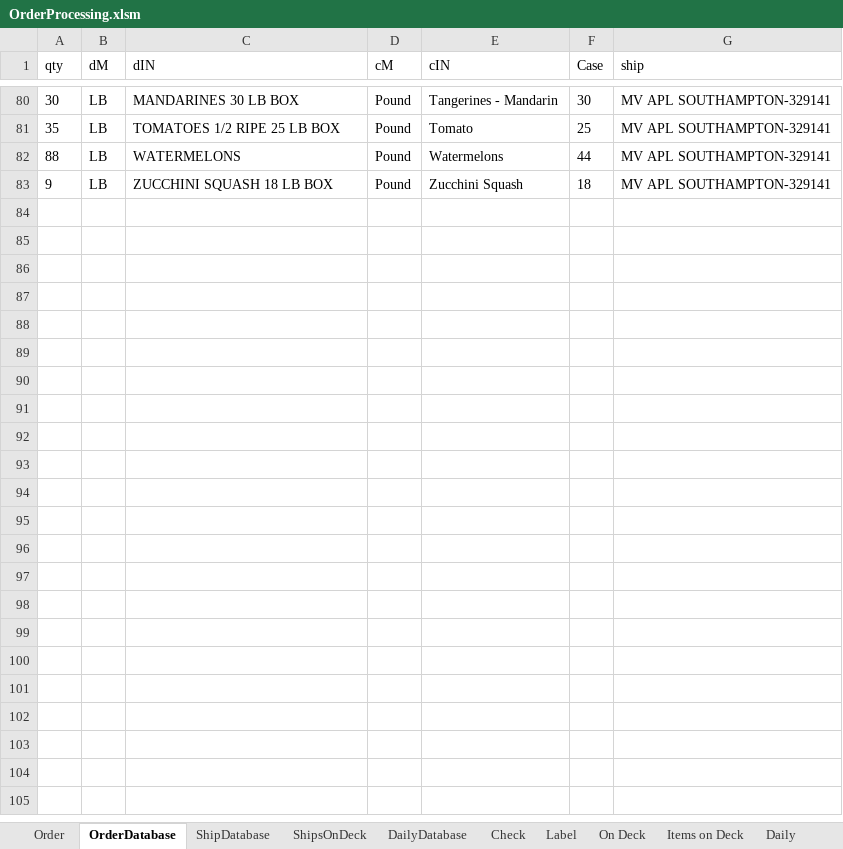
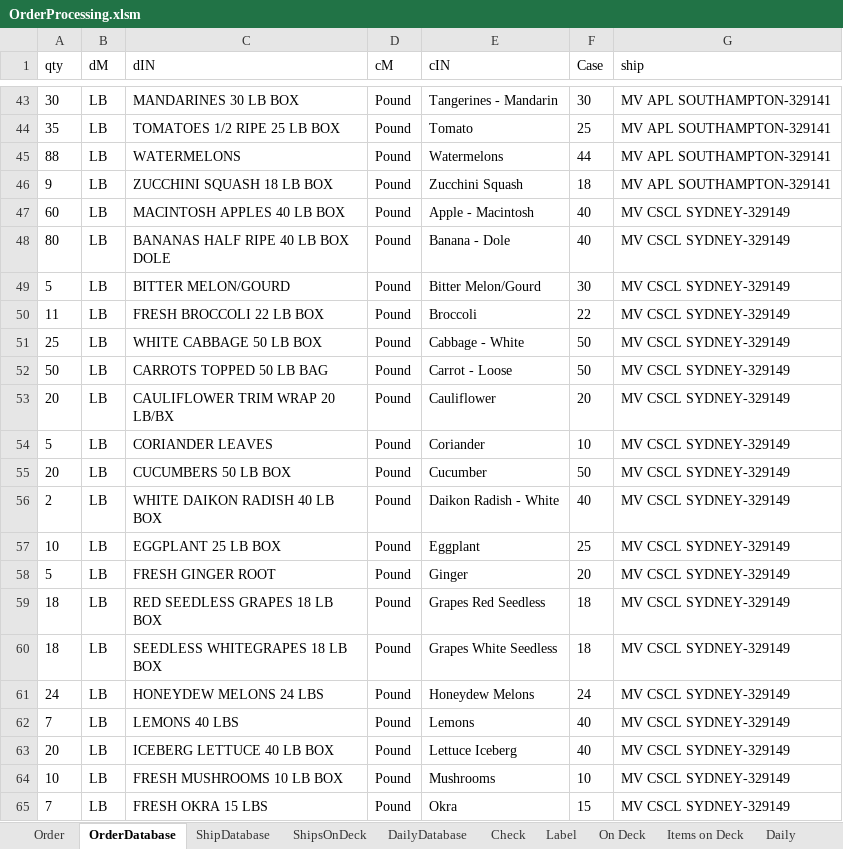
Before and after one commit to jiovinejr/VBAOrderProcessing, an Excel workbook: OrderProcessing.xlsm, sheet OrderDatabase, drawn as a sheet; only a part is shown, gaps mark what is left out; values as stored, in another font and other column widths than the file's, no borders; the diff covers the shown part only; the diff names each change by its address in the sheet, - before the commit and + after, or states it on an @@ line.

Commit message:
Have a decent idea of how to go about differentiating ships database, on deck, and daily

```diff
--- a/OrderProcessing.xlsm (sheet OrderDatabase)
+++ b/OrderProcessing.xlsm (sheet OrderDatabase)
+row 47: 60 | LB | MACINTOSH APPLES 40 LB BOX | Pound | Apple - Macintosh | 40 | MV CSCL SYDNEY-329149
+row 48: 80 | LB | BANANAS HALF RIPE 40 LB BOX DOLE | Pound | Banana - Dole | 40 | MV CSCL SYDNEY-329149
+row 49: 5 | LB | BITTER MELON/GOURD | Pound | Bitter Melon/Gourd | 30 | MV CSCL SYDNEY-329149
+row 50: 11 | LB | FRESH BROCCOLI 22 LB BOX | Pound | Broccoli | 22 | MV CSCL SYDNEY-329149
+row 51: 25 | LB | WHITE CABBAGE 50 LB BOX | Pound | Cabbage - White | 50 | MV CSCL SYDNEY-329149
+row 52: 50 | LB | CARROTS TOPPED 50 LB BAG | Pound | Carrot - Loose | 50 | MV CSCL SYDNEY-329149
+row 53: 20 | LB | CAULIFLOWER TRIM WRAP 20 LB/BX | Pound | Cauliflower | 20 | MV CSCL SYDNEY-329149
+row 54: 5 | LB | CORIANDER LEAVES | Pound | Coriander | 10 | MV CSCL SYDNEY-329149
+row 55: 20 | LB | CUCUMBERS 50 LB BOX | Pound | Cucumber | 50 | MV CSCL SYDNEY-329149
+row 56: 2 | LB | WHITE DAIKON RADISH 40 LB BOX | Pound | Daikon Radish - White | 40 | MV CSCL SYDNEY-329149
+row 57: 10 | LB | EGGPLANT 25 LB BOX | Pound | Eggplant | 25 | MV CSCL SYDNEY-329149
+row 58: 5 | LB | FRESH GINGER ROOT | Pound | Ginger | 20 | MV CSCL SYDNEY-329149
+row 59: 18 | LB | RED SEEDLESS GRAPES 18 LB BOX | Pound | Grapes Red Seedless | 18 | MV CSCL SYDNEY-329149
+row 60: 18 | LB | SEEDLESS WHITEGRAPES 18 LB BOX | Pound | Grapes White Seedless | 18 | MV CSCL SYDNEY-329149
+row 61: 24 | LB | HONEYDEW MELONS 24 LBS | Pound | Honeydew Melons | 24 | MV CSCL SYDNEY-329149
+row 62: 7 | LB | LEMONS 40 LBS | Pound | Lemons | 40 | MV CSCL SYDNEY-329149
+row 63: 20 | LB | ICEBERG LETTUCE 40 LB BOX | Pound | Lettuce Iceberg | 40 | MV CSCL SYDNEY-329149
+row 64: 10 | LB | FRESH MUSHROOMS 10 LB BOX | Pound | Mushrooms | 10 | MV CSCL SYDNEY-329149
+row 65: 7 | LB | FRESH OKRA 15 LBS | Pound | Okra | 15 | MV CSCL SYDNEY-329149
```
Also changed, not shown: 62 added rows and 37 moved rows elsewhere in this sheet, sheet Order, sheet ShipDatabase, sheet ShipsOnDeck, sheet DailyDatabase, 7 other files.
